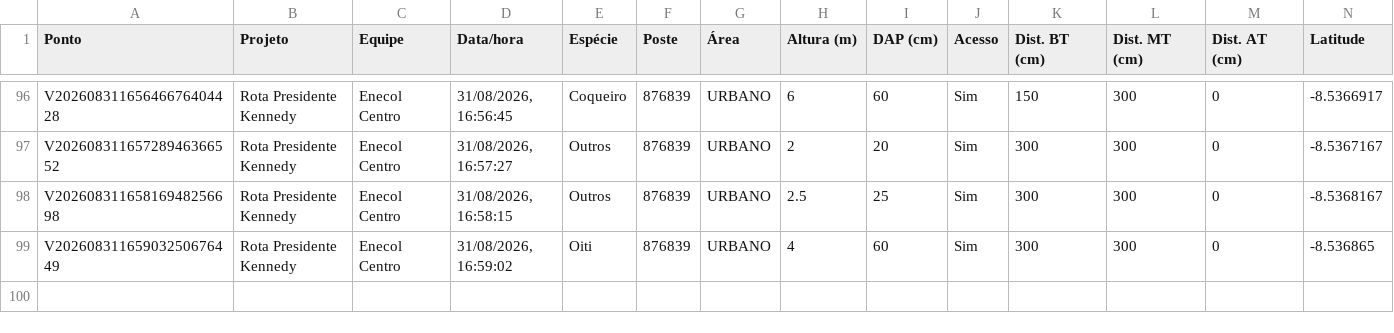
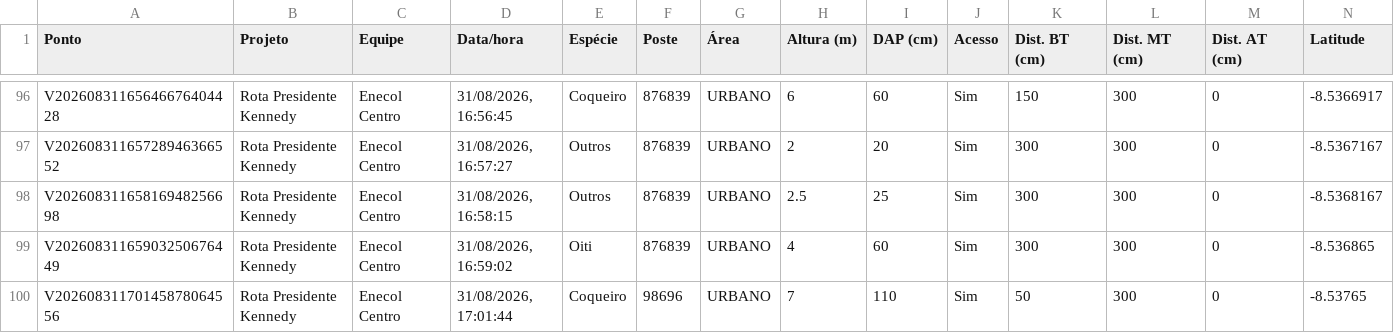
Before and after one commit to LGRSV/vera-vegetacao, a CSV file: exportacoes/projetos/rota-presidente-kennedy/pontos.csv, drawn as a sheet; only a part is shown, gaps mark what is left out; rows hold the shown columns only; the diff names each change by its address in the sheet, - before the commit and + after, or states it on an @@ line.

```diff
--- a/exportacoes/projetos/rota-presidente-kennedy/pontos.csv
+++ b/exportacoes/projetos/rota-presidente-kennedy/pontos.csv
+row 100: V20260831170145878064556 | Rota Presidente Kennedy | Enecol Centro | 31/08/2026, 17:01:44 | Coqueiro | 98696 | URBANO | 7 | 110 | Sim | 50 | 300 | 0 | -8.53765
```
Also changed, not shown: exportacoes/enecol-centro.csv, 1 other file.
